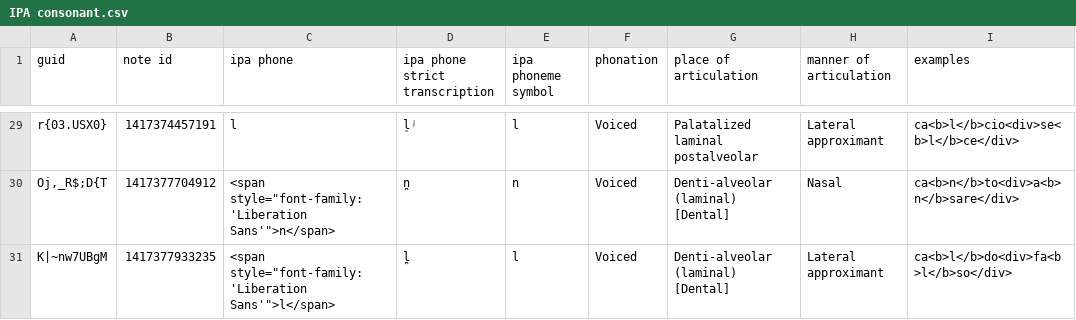
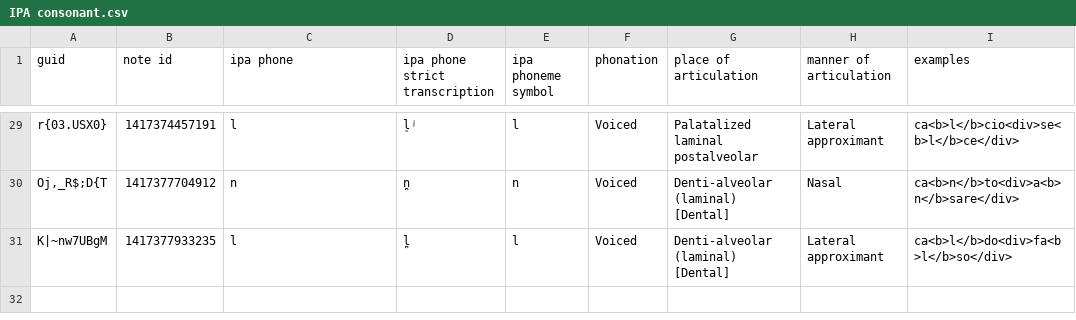
Before and after one commit to simgunz/anki-decks_italian-ipa, a CSV file: src/data/IPA consonant.csv, drawn as a sheet; only a part is shown, gaps mark what is left out; the diff covers the shown part only; the diff names each change by its address in the sheet, - before the commit and + after, or states it on an @@ line.

```diff
--- a/src/data/IPA consonant.csv
+++ b/src/data/IPA consonant.csv
-C30 (ipa phone): <span style="font-family: 'Liberation Sans'">n</span>
+C30 (ipa phone): n
-C31 (ipa phone): <span style="font-family: 'Liberation Sans'">l</span>
+C31 (ipa phone): l
```
Also changed, not shown: 27 edited cells elsewhere in this file, src/data/IPA diphthongs.csv, src/data/IPA vowel.csv.
